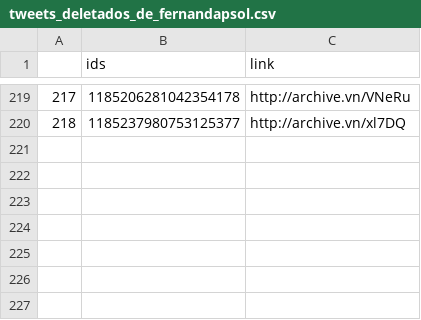
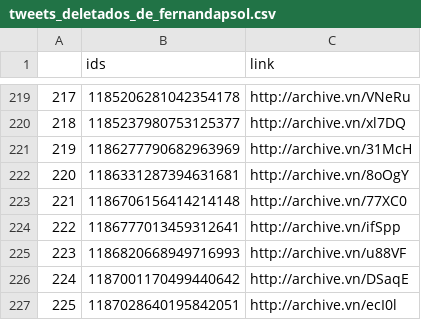
Before and after one commit to projeto7c0/7c0-core, a CSV file: csv/tweets_deletados_de_fernandapsol.csv, drawn as a sheet; only a part is shown, gaps mark what is left out.

```diff
--- a/csv/tweets_deletados_de_fernandapsol.csv
+++ b/csv/tweets_deletados_de_fernandapsol.csv
@@ -220 +220,8 @@
 218,1185237980753125377,http://archive.vn/xl7DQ
+219,1186277790682963969,http://archive.vn/31McH
+220,1186331287394631681,http://archive.vn/8oOgY
+221,1186706156414214148,http://archive.vn/77XC0
+222,1186777013459312641,http://archive.vn/ifSpp
+223,1186820668949716993,http://archive.vn/u88VF
+224,1187001170499440642,http://archive.vn/DSaqE
+225,1187028640195842051,http://archive.vn/ecI0l
```
Also changed, not shown: csv/tweets_deletados_de_alefrota77.csv, csv/tweets_deletados_de_caleromarcelo.csv, 51 other files.
